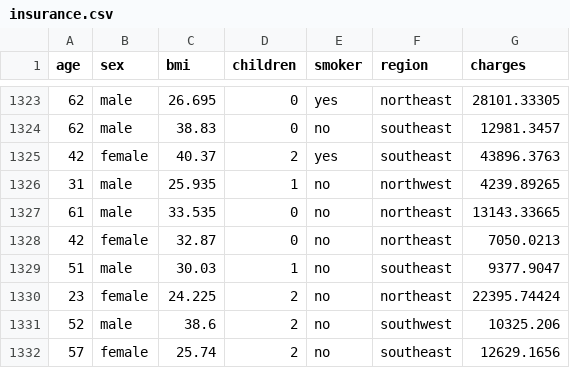
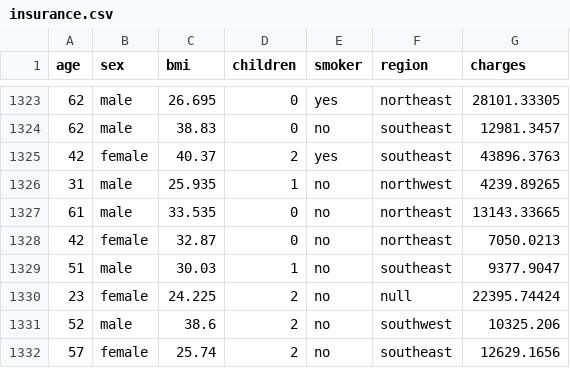
Before and after one commit to Bhuvanaramesh711/Medical-insurance, a CSV file: insurance.csv, drawn as a sheet; only a part is shown, gaps mark what is left out; the diff covers the shown part only.

```diff
--- a/insurance.csv
+++ b/insurance.csv
@@ -1329,3 +1329,3 @@ age,sex,bmi,children,smoker,region,charges
 51,male,30.03,1,no,southeast,9377.9047
-23,female,24.225,2,no,northeast,22395.74424
+23,female,24.225,2,no,null,22395.74424
 52,male,38.6,2,no,southwest,10325.206
```
Also changed, not shown: 10 edited cells elsewhere in this file.
